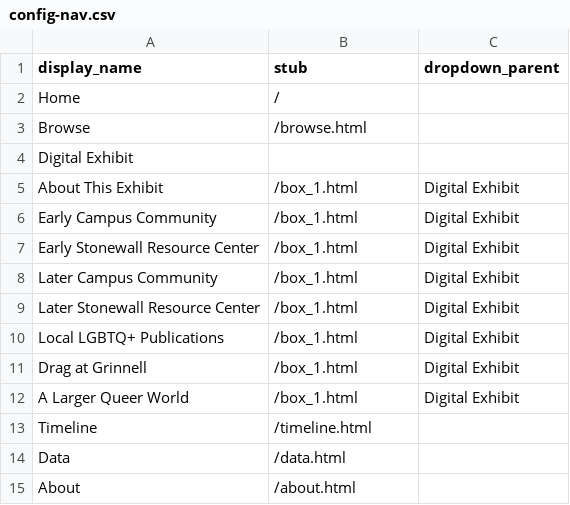
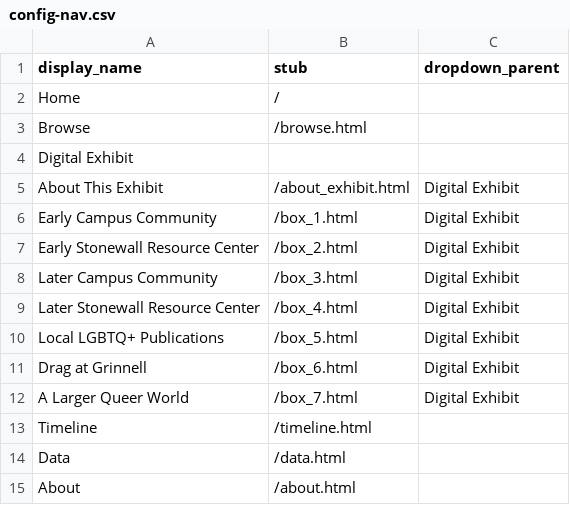
Before and after one commit to smithmor/Grinnell-QHP-Local, a CSV file: _data/config-nav.csv, drawn as a sheet.

Commit message:
Modify navigation entries and update links
Updated links for 'About This Exhibit' and reorganized several entries for better categorization.

```diff
--- a/_data/config-nav.csv
+++ b/_data/config-nav.csv
@@ -4,10 +4,10 @@ Browse,/browse.html,
 Digital Exhibit
-About This Exhibit,/box_1.html,Digital Exhibit
+About This Exhibit,/about_exhibit.html,Digital Exhibit
 Early Campus Community,/box_1.html,Digital Exhibit
-Early Stonewall Resource Center,/box_1.html,Digital Exhibit
-Later Campus Community,/box_1.html,Digital Exhibit
-Later Stonewall Resource Center,/box_1.html,Digital Exhibit
-Local LGBTQ+ Publications,/box_1.html,Digital Exhibit
-Drag at Grinnell,/box_1.html,Digital Exhibit
-A Larger Queer World,/box_1.html,Digital Exhibit
+Early Stonewall Resource Center,/box_2.html,Digital Exhibit
+Later Campus Community,/box_3.html,Digital Exhibit
+Later Stonewall Resource Center,/box_4.html,Digital Exhibit
+Local LGBTQ+ Publications,/box_5.html,Digital Exhibit
+Drag at Grinnell,/box_6.html,Digital Exhibit
+A Larger Queer World,/box_7.html,Digital Exhibit
 Timeline,/timeline.html
```
